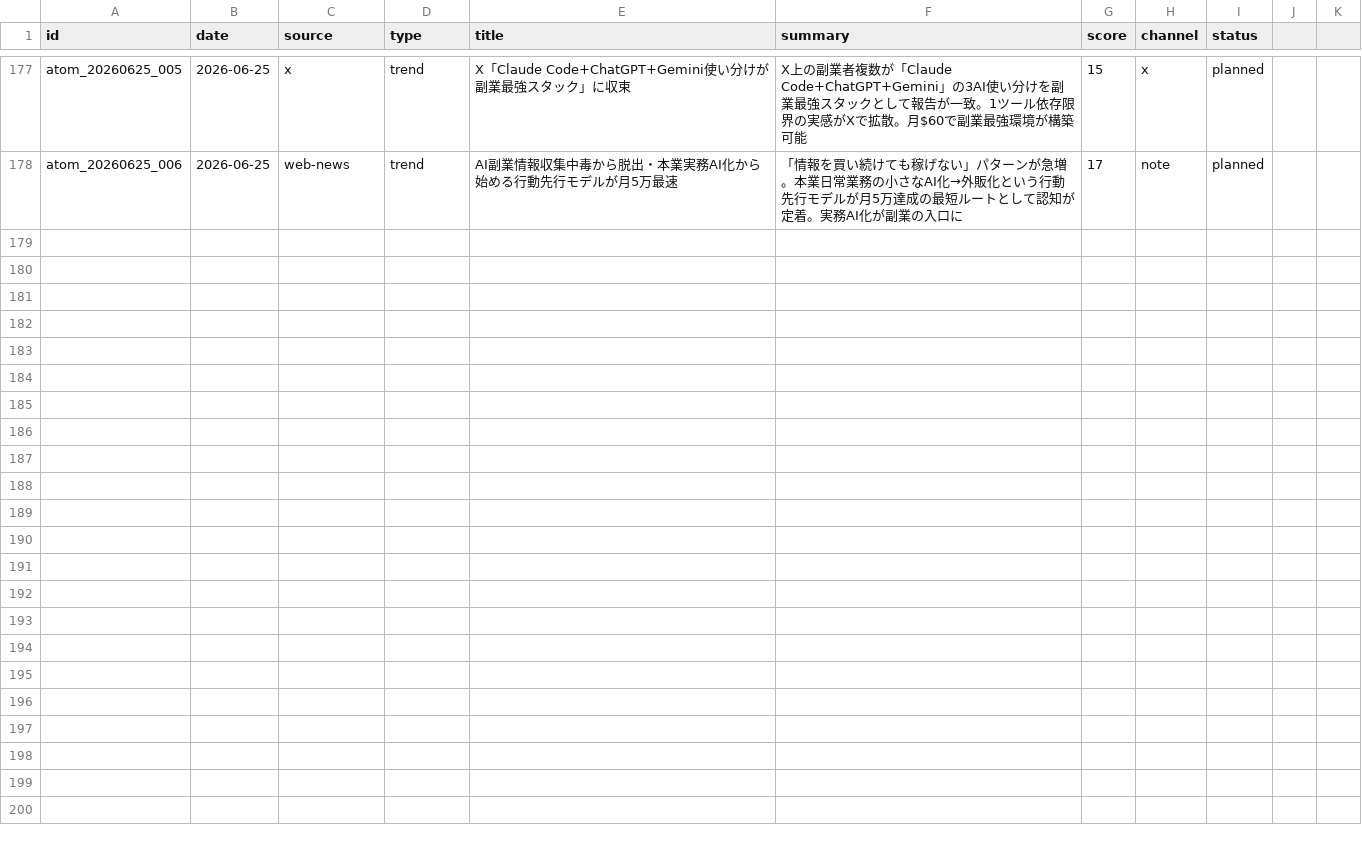
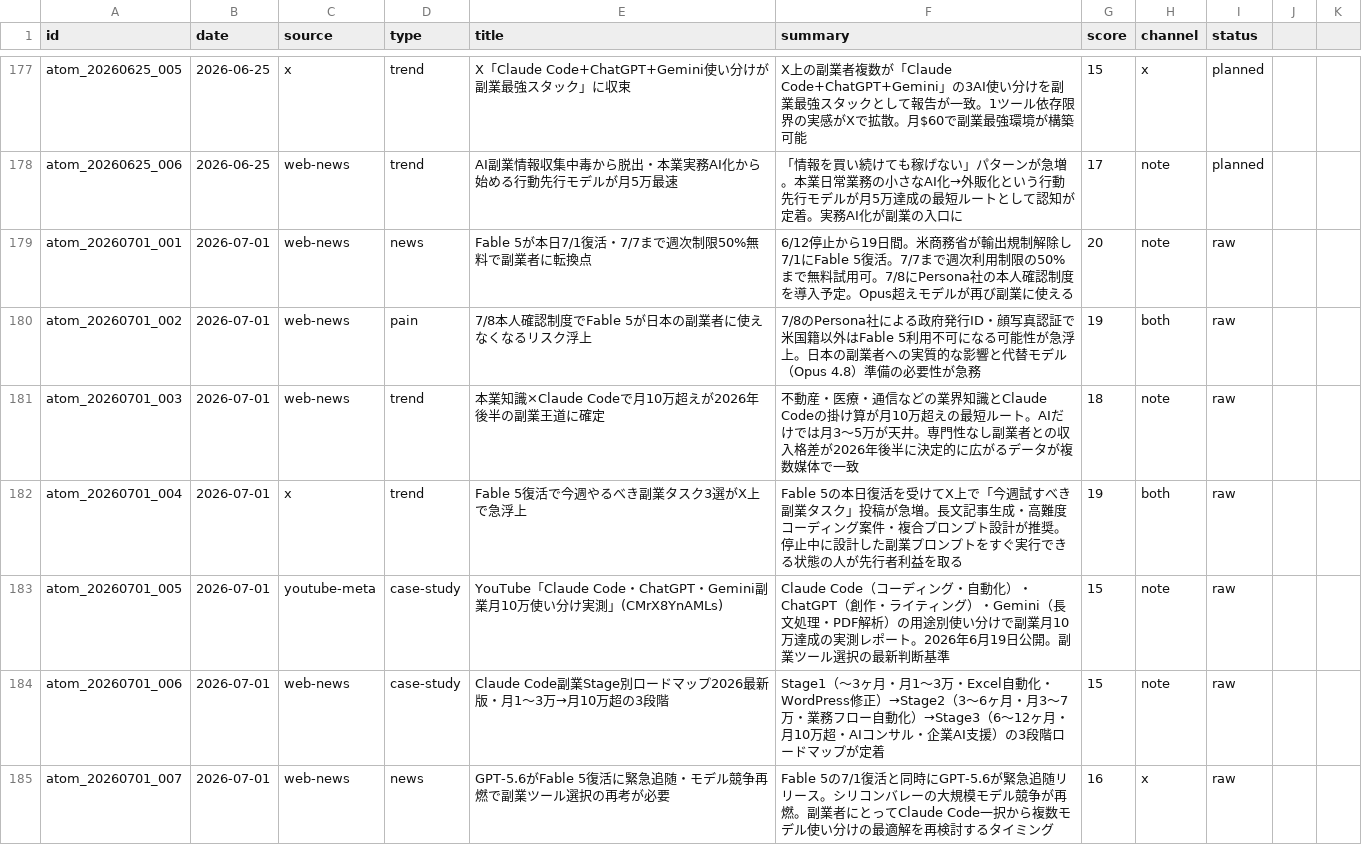
Before and after one commit to arfiria/content-loop, a CSV file: data/content-atoms.csv, drawn as a sheet; only a part is shown, gaps mark what is left out.

```diff
--- a/data/content-atoms.csv
+++ b/data/content-atoms.csv
@@ -178 +178,8 @@ atom_20260625_005,2026-06-25,x,trend,X「Claude Code+ChatGPT+Gemini使い分け
 atom_20260625_006,2026-06-25,web-news,trend,AI副業情報収集中毒から脱出・本業実務AI化から始める行動先行モデルが月5万最速,「情報を買い続けても稼げない」パターンが急増。本業日常業務の小さなAI化→外販化という行動先行モデルが月5万達成の最短ルートとして認知が定着。実務AI化が副業の入口に,17,note,planned
+atom_20260701_001,2026-07-01,web-news,news,Fable 5が本日7/1復活・7/7まで週次制限50%無料で副業者に転換点,6/12停止から19日間。米商務省が輸出規制解除し7/1にFable 5復活。7/7まで週次利用制限の50%まで無料試用可。7/8にPersona社の本人確認制度を導入予定。Opus超えモデルが再び副業に使える,20,note,raw
+atom_20260701_002,2026-07-01,web-news,pain,7/8本人確認制度でFable 5が日本の副業者に使えなくなるリスク浮上,7/8のPersona社による政府発行ID・顔写真認証で米国籍以外はFable 5利用不可になる可能性が急浮上。日本の副業者への実質的な影響と代替モデル（Opus 4.8）準備の必要性が急務,19,both,raw
+atom_20260701_003,2026-07-01,web-news,trend,本業知識×Claude Codeで月10万超えが2026年後半の副業王道に確定,不動産・医療・通信などの業界知識とClaude Codeの掛け算が月10万超えの最短ルート。AIだけでは月3〜5万が天井。専門性なし副業者との収入格差が2026年後半に決定的に広がるデータが複数媒体で一致,18,note,raw
+atom_20260701_004,2026-07-01,x,trend,Fable 5復活で今週やるべき副業タスク3選がX上で急浮上,Fable 5の本日復活を受けてX上で「今週試すべき副業タスク」投稿が急増。長文記事生成・高難度コーディング案件・複合プロンプト設計が推奨。停止中に設計した副業プロンプトをすぐ実行できる状態の人が先行者利益を取る,19,both,raw
+atom_20260701_005,2026-07-01,youtube-meta,case-study,YouTube「Claude Code・ChatGPT・Gemini副業月10万使い分け実測」(CMrX8YnAMLs),Claude Code（コーディング・自動化）・ChatGPT（創作・ライティング）・Gemini（長文処理・PDF解析）の用途別使い分けで副業月10万達成の実測レポート。2026年6月19日公開。副業ツール選択の最新判断基準,15,note,raw
+atom_20260701_006,2026-07-01,web-news,case-study,Claude Code副業Stage別ロードマップ2026最新版・月1〜3万→月10万超の3段階,Stage1（〜3ヶ月・月1〜3万・Excel自動化・WordPress修正）→Stage2（3〜6ヶ月・月3〜7万・業務フロー自動化）→Stage3（6〜12ヶ月・月10万超・AIコンサル・企業AI支援）の3段階ロードマップが定着,15,note,raw
+atom_20260701_007,2026-07-01,web-news,news,GPT-5.6がFable 5復活に緊急追随・モデル競争再燃で副業ツール選択の再考が必要,Fable 5の7/1復活と同時にGPT-5.6が緊急追随リリース。シリコンバレーの大規模モデル競争が再燃。副業者にとってClaude Code一択から複数モデル使い分けの最適解を再検討するタイミング,16,x,raw
```
Also changed, not shown: data/content-pipeline.csv, 1 other file.
